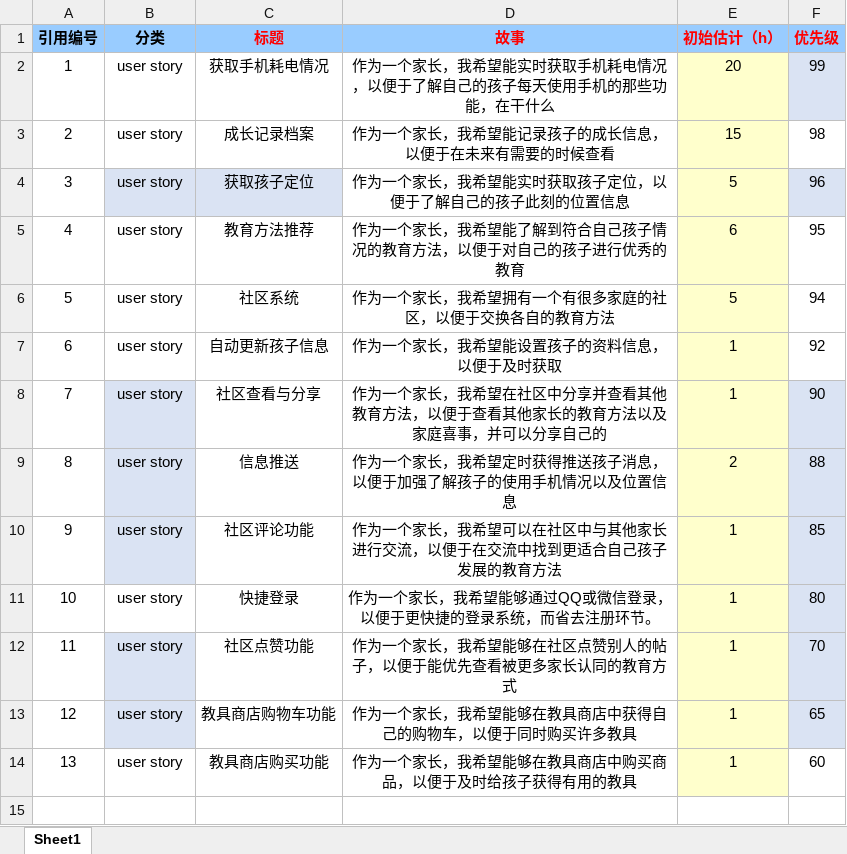
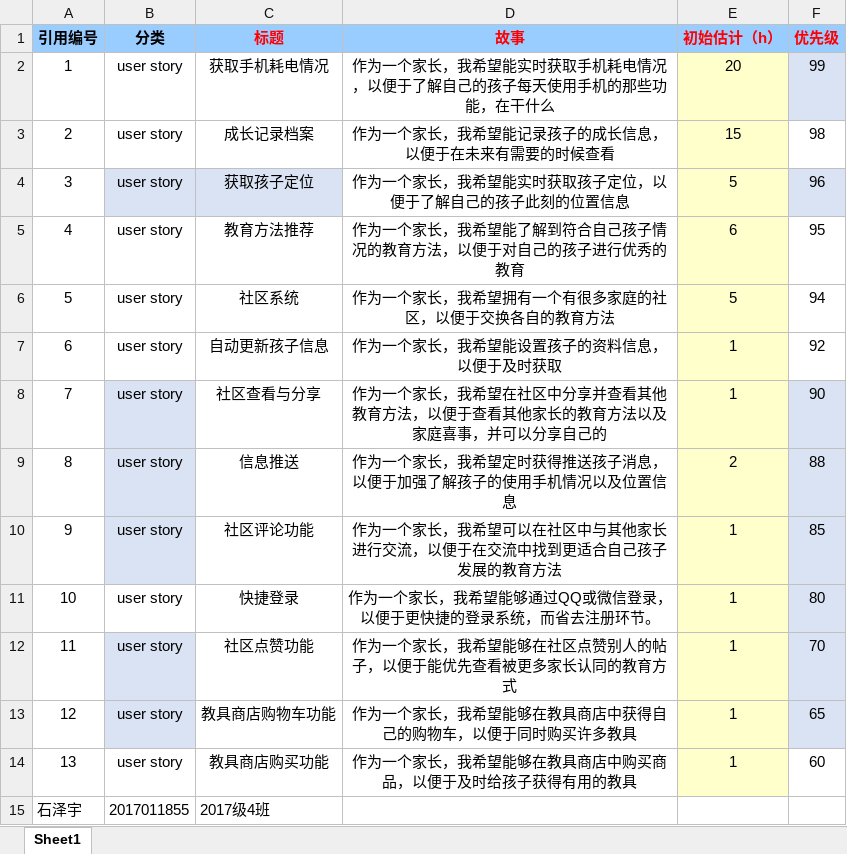
Before and after one commit to biantiange/software-process-homework, an Excel workbook: Person/石泽宇/任务4/用户故事.xlsx, sheet Sheet1, drawn as a sheet; values as stored, in another font and other column widths than the file's, no borders; the diff names each change by its address in the sheet, - before the commit and + after, or states it on an @@ line.

Commit message:
Update 用户故事.xlsx

```diff
--- a/Person/石泽宇/任务4/用户故事.xlsx (sheet Sheet1)
+++ b/Person/石泽宇/任务4/用户故事.xlsx (sheet Sheet1)
+row 15: 石泽宇 | 2017011855 | 2017级4班
```
